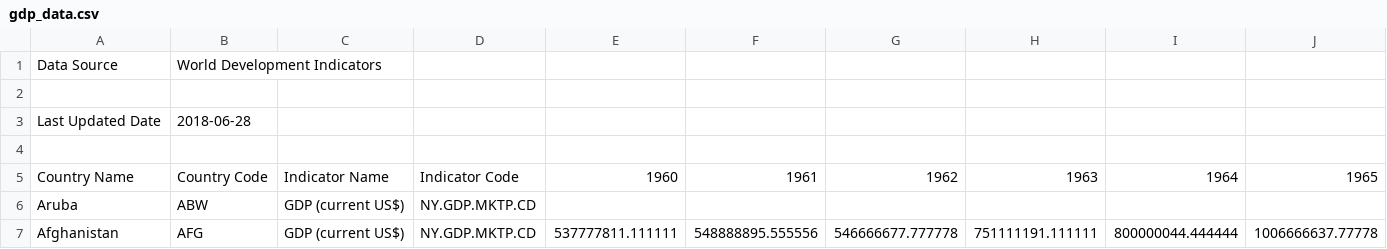
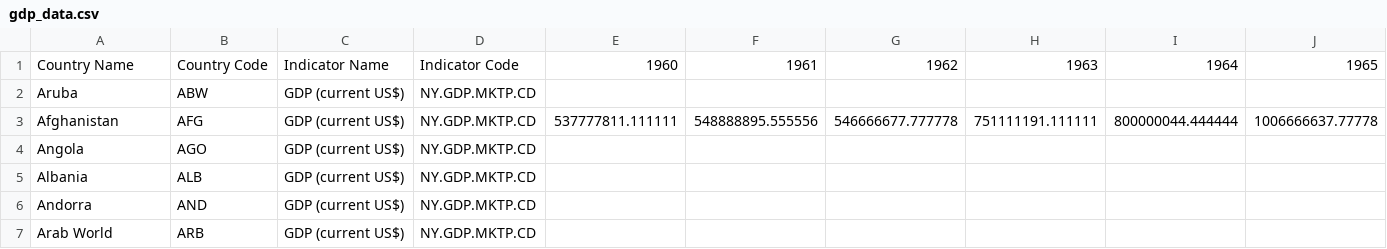
Before and after one commit to putridia/mini_project, a CSV file: ekstrakdata/gdp_data.csv, drawn as a sheet; only a part is shown; the shorter side is filled out with more unchanged rows; rows hold the shown columns only; the diff names each change by its address in the sheet, - before the commit and + after, or states it on an @@ line.

```diff
--- a/ekstrakdata/gdp_data.csv
+++ b/ekstrakdata/gdp_data.csv
-row 1: Data Source | World Development Indicators
-row 2: (empty)
-row 3: Last Updated Date | 2018-06-28
-row 4: (empty)
```
Also changed, not shown: ekstrakdata/rural_population_percent.csv, 3 other files.
